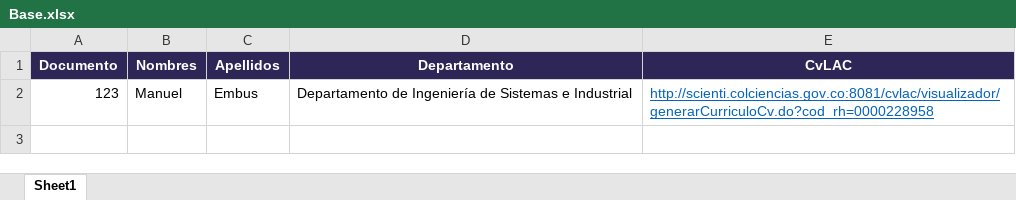
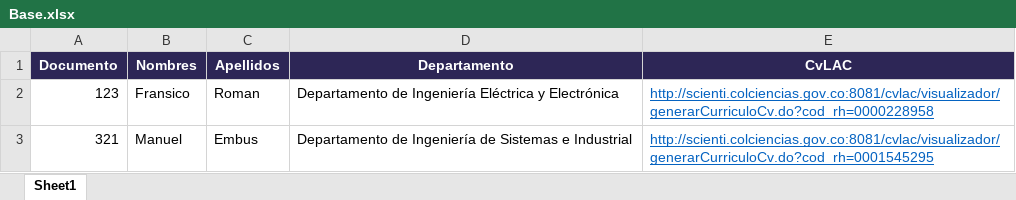
Before and after one commit to mfneirae/CvLAC-Complete, an Excel workbook: Base.xlsx, sheet Sheet1, drawn as a sheet; values as stored, in another font and other column widths than the file's, no borders; charts and pictures not drawn; addresses are those after the commit; the diff names each change by its address in the sheet, - before the commit and + after, or states it on an @@ line.

```diff
--- a/Base.xlsx (sheet Sheet1)
+++ b/Base.xlsx (sheet Sheet1)
+row 2: 123 | Fransico | Roman | Departamento de Ingeniería Eléctrica y Electrónica | http://scienti.colciencias.gov.co:8081/cvlac/visualizador/generarCurriculoCv.do?cod_rh=0000228958
-A3 (Documento): 123
+A3 (Documento): 321
-E3 (CvLAC): http://scienti.colciencias.gov.co:8081/cvlac/visualizador/generarCurriculoCv.do?cod_rh=0000228958
+E3 (CvLAC): http://scienti.colciencias.gov.co:8081/cvlac/visualizador/generarCurriculoCv.do?cod_rh=0001545295
```
Also changed, not shown: charts or pictures, 9 other files.
